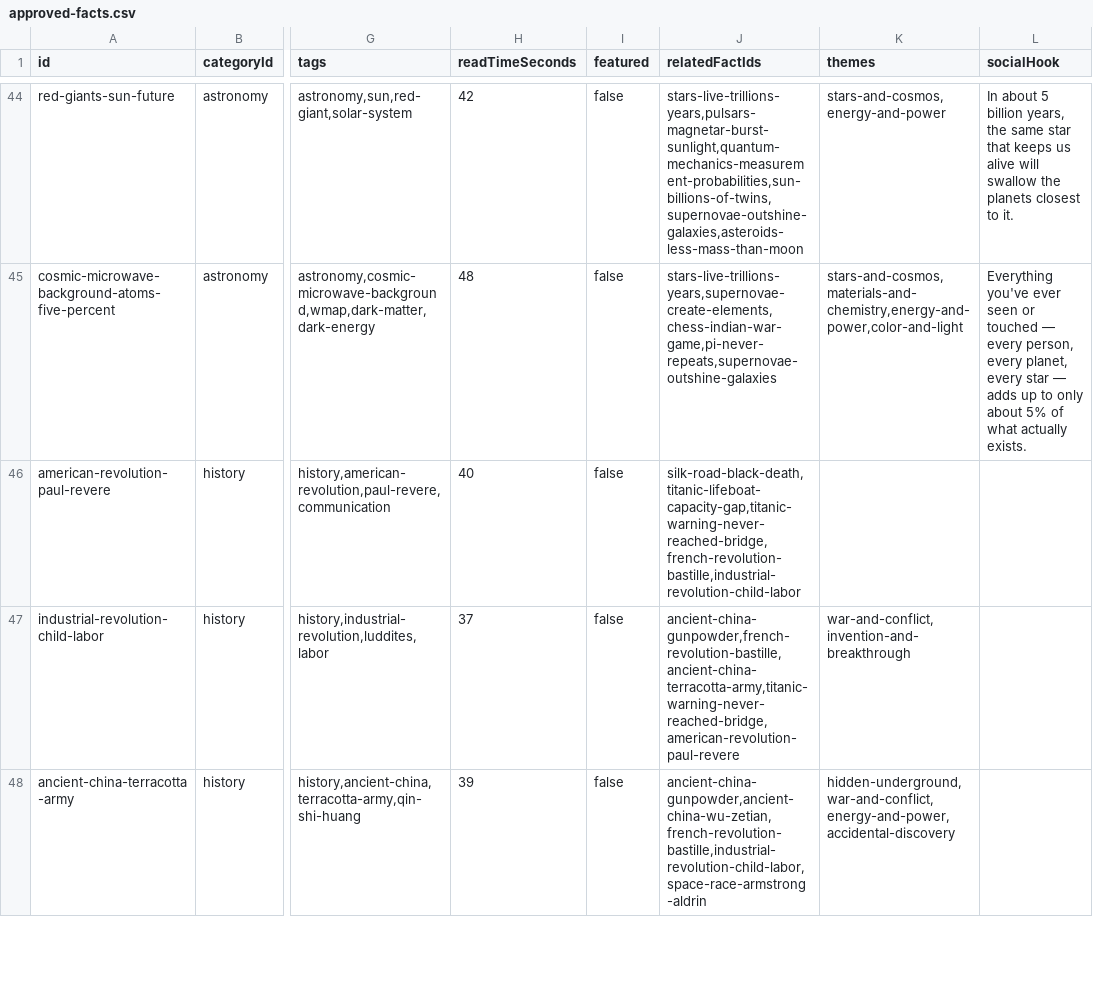
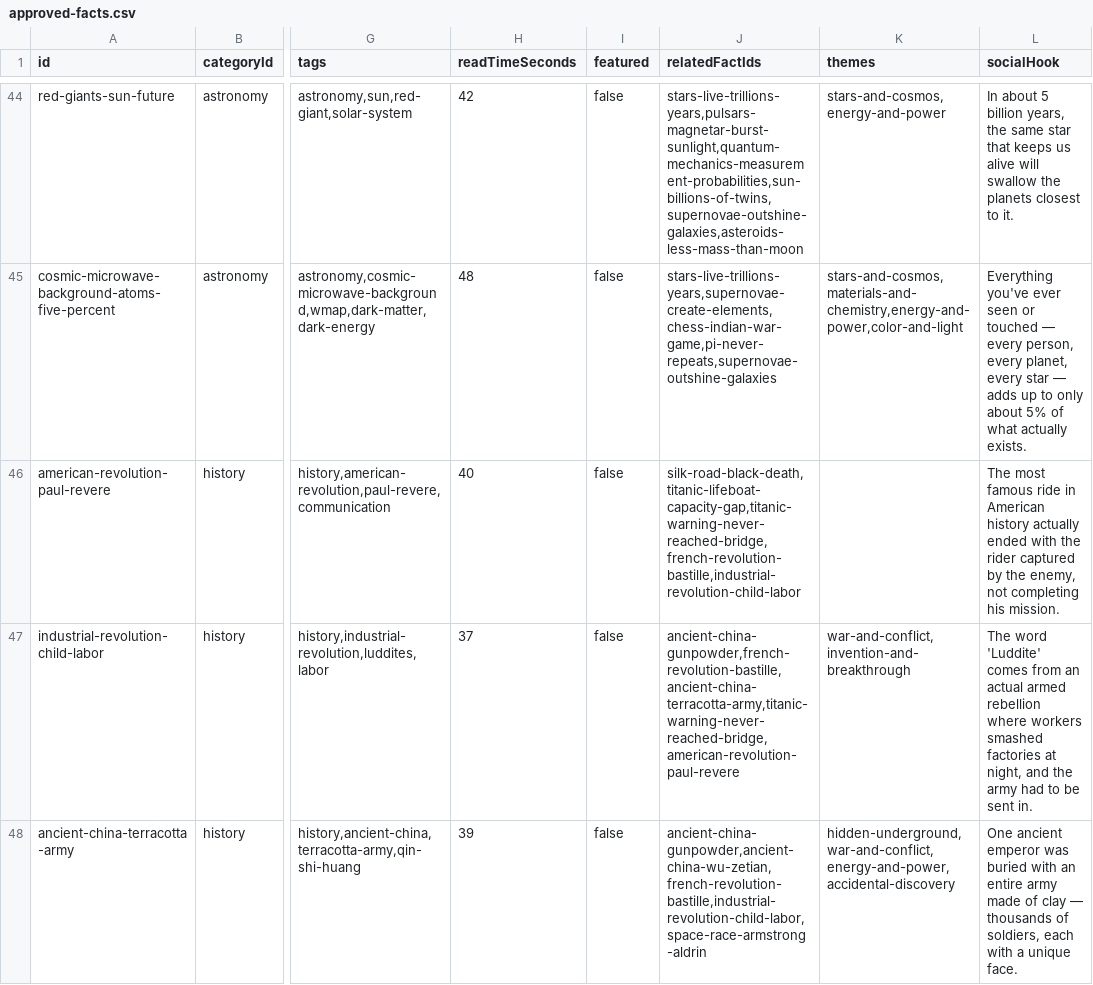
Before and after one commit to xaviersalazar/nib-content-workflow, a CSV file: approved-content/approved-facts.csv, drawn as a sheet; only a part is shown, gaps mark what is left out; the diff covers the shown part only; the diff names each change by its address in the sheet, - before the commit and + after, or states it on an @@ line.

Commit message:
feat: complete socialHook backfill for History & Human Civilization (Tier B phase 2)

```diff
--- a/approved-content/approved-facts.csv
+++ b/approved-content/approved-facts.csv
-L46 (socialHook): (empty)
+L46 (socialHook): The most famous ride in American history actually ended with the rider captured by the enemy, not completing his mission.
-L47 (socialHook): (empty)
+L47 (socialHook): The word 'Luddite' comes from an actual armed rebellion where workers smashed factories at night, and the army had to be sent in.
-L48 (socialHook): (empty)
+L48 (socialHook): One ancient emperor was buried with an entire army made of clay — thousands of soldiers, each with a unique face.
```
Also changed, not shown: 30 edited cells elsewhere in this file, 1 other file.
